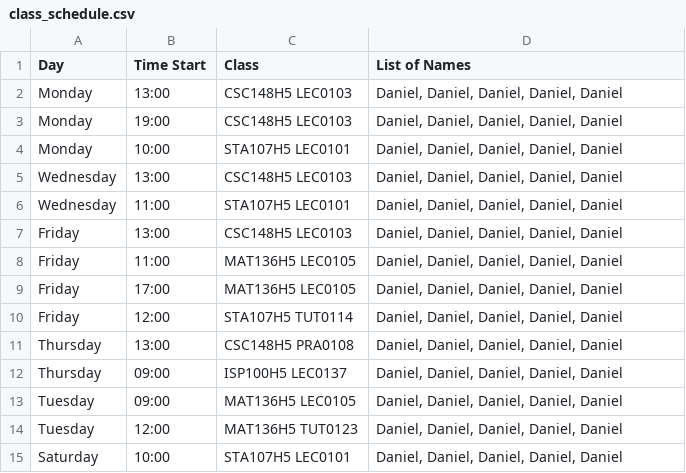
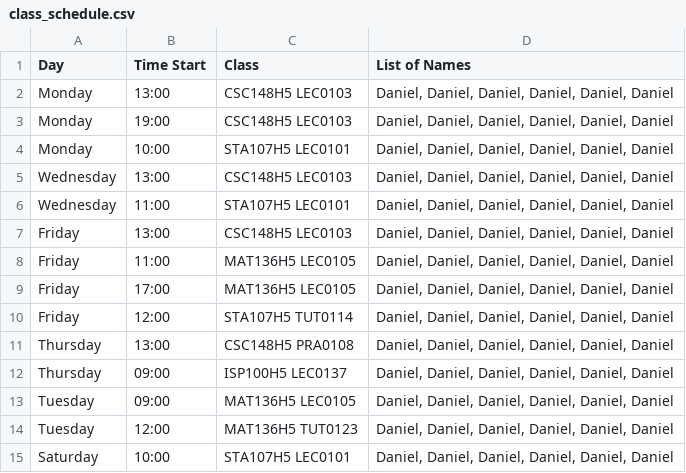
Before and after one commit to jeodn/deltahacks-test, a CSV file: backend/data/class_schedule.csv, drawn as a sheet.

```diff
--- a/backend/data/class_schedule.csv
+++ b/backend/data/class_schedule.csv
@@ -1,15 +1,15 @@
 Day,Time Start,Class,List of Names
-Monday,13:00,CSC148H5 LEC0103,"Daniel, Daniel, Daniel, Daniel, Daniel"
-Monday,19:00,CSC148H5 LEC0103,"Daniel, Daniel, Daniel, Daniel, Daniel"
-Monday,10:00,STA107H5 LEC0101,"Daniel, Daniel, Daniel, Daniel, Daniel"
-Wednesday,13:00,CSC148H5 LEC0103,"Daniel, Daniel, Daniel, Daniel, Daniel"
-Wednesday,11:00,STA107H5 LEC0101,"Daniel, Daniel, Daniel, Daniel, Daniel"
-Friday,13:00,CSC148H5 LEC0103,"Daniel, Daniel, Daniel, Daniel, Daniel"
-Friday,11:00,MAT136H5 LEC0105,"Daniel, Daniel, Daniel, Daniel, Daniel"
-Friday,17:00,MAT136H5 LEC0105,"Daniel, Daniel, Daniel, Daniel, Daniel"
-Friday,12:00,STA107H5 TUT0114,"Daniel, Daniel, Daniel, Daniel, Daniel"
-Thursday,13:00,CSC148H5 PRA0108,"Daniel, Daniel, Daniel, Daniel, Daniel"
-Thursday,09:00,ISP100H5 LEC0137,"Daniel, Daniel, Daniel, Daniel, Daniel"
-Tuesday,09:00,MAT136H5 LEC0105,"Daniel, Daniel, Daniel, Daniel, Daniel"
-Tuesday,12:00,MAT136H5 TUT0123,"Daniel, Daniel, Daniel, Daniel, Daniel"
-Saturday,10:00,STA107H5 LEC0101,"Daniel, Daniel, Daniel, Daniel, Daniel"
+Monday,13:00,CSC148H5 LEC0103,"Daniel, Daniel, Daniel, Daniel, Daniel, Daniel"
+Monday,19:00,CSC148H5 LEC0103,"Daniel, Daniel, Daniel, Daniel, Daniel, Daniel"
+Monday,10:00,STA107H5 LEC0101,"Daniel, Daniel, Daniel, Daniel, Daniel, Daniel"
+Wednesday,13:00,CSC148H5 LEC0103,"Daniel, Daniel, Daniel, Daniel, Daniel, Daniel"
+Wednesday,11:00,STA107H5 LEC0101,"Daniel, Daniel, Daniel, Daniel, Daniel, Daniel"
+Friday,13:00,CSC148H5 LEC0103,"Daniel, Daniel, Daniel, Daniel, Daniel, Daniel"
+Friday,11:00,MAT136H5 LEC0105,"Daniel, Daniel, Daniel, Daniel, Daniel, Daniel"
+Friday,17:00,MAT136H5 LEC0105,"Daniel, Daniel, Daniel, Daniel, Daniel, Daniel"
+Friday,12:00,STA107H5 TUT0114,"Daniel, Daniel, Daniel, Daniel, Daniel, Daniel"
+Thursday,13:00,CSC148H5 PRA0108,"Daniel, Daniel, Daniel, Daniel, Daniel, Daniel"
+Thursday,09:00,ISP100H5 LEC0137,"Daniel, Daniel, Daniel, Daniel, Daniel, Daniel"
+Tuesday,09:00,MAT136H5 LEC0105,"Daniel, Daniel, Daniel, Daniel, Daniel, Daniel"
+Tuesday,12:00,MAT136H5 TUT0123,"Daniel, Daniel, Daniel, Daniel, Daniel, Daniel"
+Saturday,10:00,STA107H5 LEC0101,"Daniel, Daniel, Daniel, Daniel, Daniel, Daniel"
```
Also changed, not shown: 1 other file.
